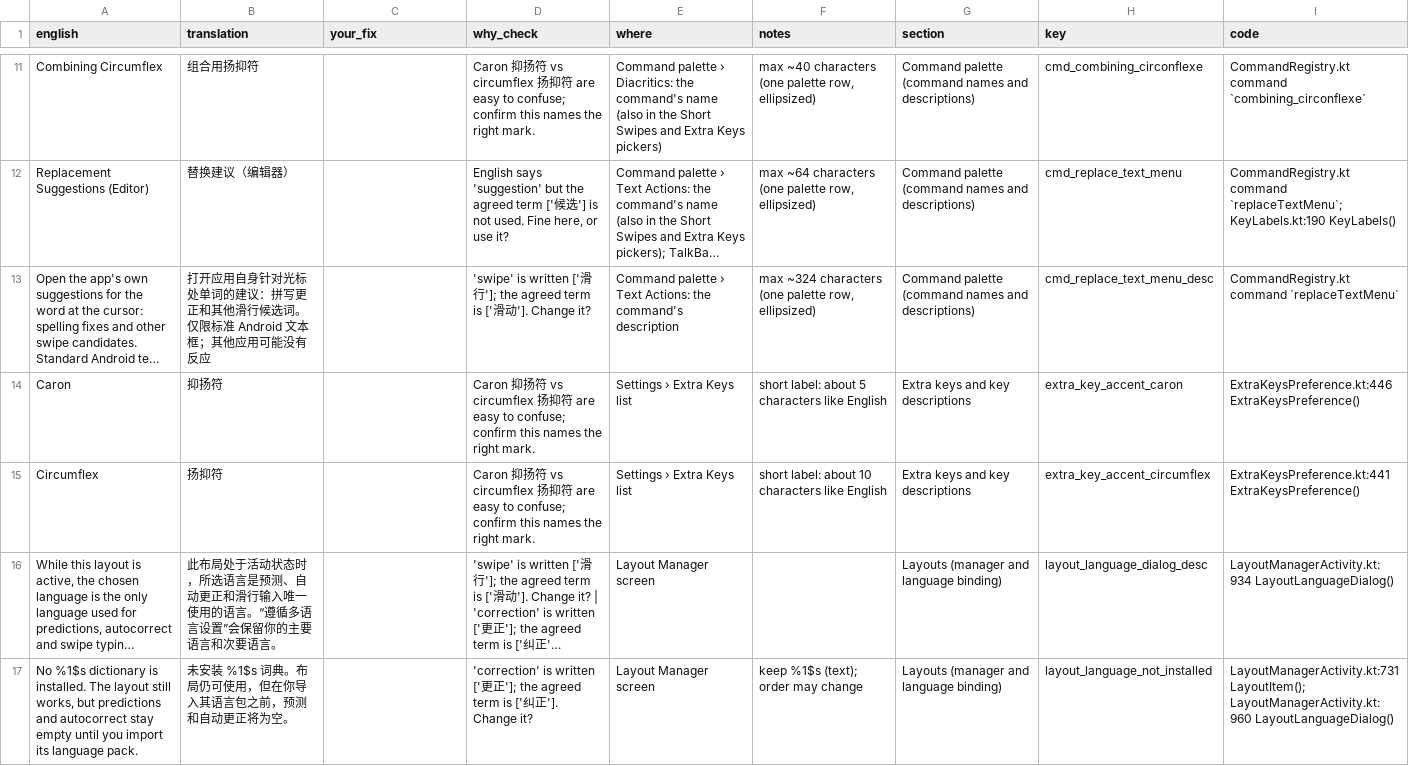
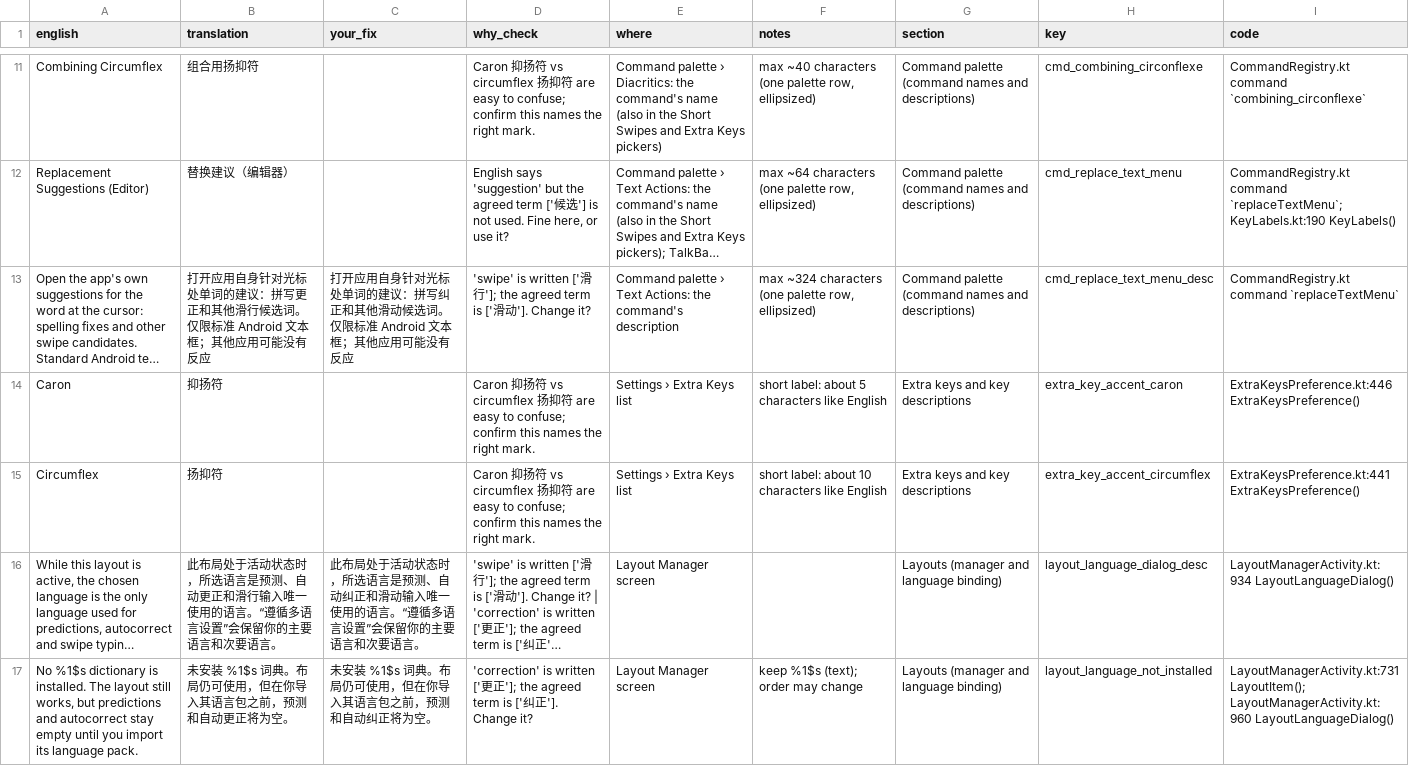
Before and after one commit to tribixbite/CleverKeys, a CSV file: docs/i18n/review/2026-11/zh-rCN/2-check.csv, drawn as a sheet; only a part is shown, gaps mark what is left out; long unchanged cells end in …; the diff covers the shown part only; the diff names each change by its address in the sheet, - before the commit and + after, or states it on an @@ line.

Commit message:
fix(i18n): AI review of the strings added since 2026-09-29 — vi, zh-rCN
Filled review sheets imported with scripts/export_translation_review.py --import;
every cell passed the placeholder, literal-%, length, glossary and register checks.
Model review, not the native-speaker review of todo item 10 / M2. Notable: vi
khay nhớ tạm→bộ nhớ tạm hệ thống, giao diện→chủ đề for theme, thẻ→tab; zh-rCN
滑行→滑动 (5), 更正→纠正 (4), full-width punctuation, Scroll Lock→滚动锁定.

— Fable 5.1

```diff
--- a/docs/i18n/review/2026-11/zh-rCN/2-check.csv
+++ b/docs/i18n/review/2026-11/zh-rCN/2-check.csv
-C13 (your_fix): (empty)
+C13 (your_fix): 打开应用自身针对光标处单词的建议：拼写纠正和其他滑动候选词。仅限标准 Android 文本框；其他应用可能没有反应
-C16 (your_fix): (empty)
+C16 (your_fix): 此布局处于活动状态时，所选语言是预测、自动纠正和滑动输入唯一使用的语言。“遵循多语言设置”会保留你的主要语言和次要语言。
-C17 (your_fix): (empty)
+C17 (your_fix): 未安装 %1$s 词典。布局仍可使用，但在你导入其语言包之前，预测和自动纠正将为空。
```
Also changed, not shown: 8 edited cells elsewhere in this file, docs/i18n/review/2026-11/vi/2-check.csv, docs/i18n/review/2026-11/vi/3-read-through.csv, 4 other files.
